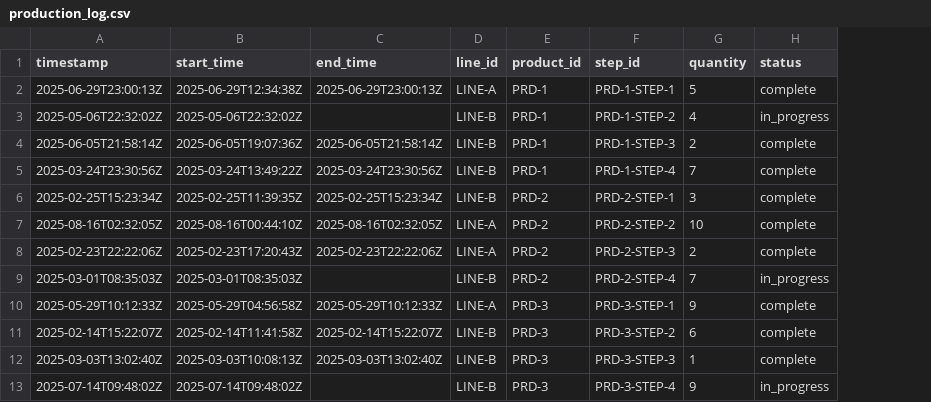
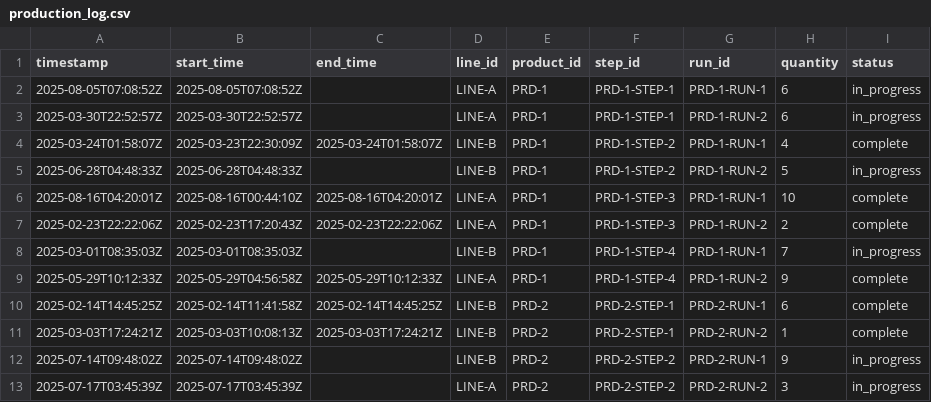
Before and after one commit to eavarady/momac-sdm-dashboard, a CSV file: data/production_log.csv, drawn as a sheet; only a part is shown; removed rows and columns are numbered as before the commit, all else as after; the diff covers the shown part only; the diff names each change by its address in the sheet, - before the commit and + after, or states it on an @@ line.

```diff
--- a/data/production_log.csv
+++ b/data/production_log.csv
+column G (run_id), rows 4-12: PRD-1-RUN-1 | PRD-1-RUN-2 | PRD-1-RUN-1 | PRD-1-RUN-2 | PRD-1-RUN-1 | PRD-1-RUN-2 | PRD-2-RUN-1 | PRD-2-RUN-2 | PRD-2-RUN-1
+row 2: 2025-08-05T07:08:52Z | 2025-08-05T07:08:52Z |  | LINE-A | PRD-1 | PRD-1-STEP-1 | PRD-1-RUN-1 | 6 | in_progress
+row 3: 2025-03-30T22:52:57Z | 2025-03-30T22:52:57Z |  | LINE-A | PRD-1 | PRD-1-STEP-1 | PRD-1-RUN-2 | 6 | in_progress
-A4 (timestamp): 2025-06-29T23:00:13Z
+A4 (timestamp): 2025-03-24T01:58:07Z
-B4 (start_time): 2025-06-29T12:34:38Z
+B4 (start_time): 2025-03-23T22:30:09Z
-C4 (end_time): 2025-06-29T23:00:13Z
+C4 (end_time): 2025-03-24T01:58:07Z
-D4 (line_id): LINE-A
+D4 (line_id): LINE-B
-F4 (step_id): PRD-1-STEP-1
+F4 (step_id): PRD-1-STEP-2
-H4 (quantity): 5
+H4 (quantity): 4
-A5 (timestamp): 2025-05-06T22:32:02Z
+A5 (timestamp): 2025-06-28T04:48:33Z
-B5 (start_time): 2025-05-06T22:32:02Z
+B5 (start_time): 2025-06-28T04:48:33Z
-H5 (quantity): 4
+H5 (quantity): 5
-row 4: 2025-06-05T21:58:14Z | 2025-06-05T19:07:36Z | 2025-06-05T21:58:14Z | LINE-B | PRD-1 | PRD-1-STEP-3 | 2 | complete
-row 5: 2025-03-24T23:30:56Z | 2025-03-24T13:49:22Z | 2025-03-24T23:30:56Z | LINE-B | PRD-1 | PRD-1-STEP-4 | 7 | complete
-row 6: 2025-02-25T15:23:34Z | 2025-02-25T11:39:35Z | 2025-02-25T15:23:34Z | LINE-B | PRD-2 | PRD-2-STEP-1 | 3 | complete
-A6 (timestamp): 2025-08-16T02:32:05Z
+A6 (timestamp): 2025-08-16T04:20:01Z
-C6 (end_time): 2025-08-16T02:32:05Z
+C6 (end_time): 2025-08-16T04:20:01Z
-E6:E8 (product_id): PRD-2
+E6:E8 (product_id): PRD-1
-F6 (step_id): PRD-2-STEP-2
+F6 (step_id): PRD-1-STEP-3
-F7 (step_id): PRD-2-STEP-3
+F7 (step_id): PRD-1-STEP-3
-F8 (step_id): PRD-2-STEP-4
+F8 (step_id): PRD-1-STEP-4
-E9 (product_id): PRD-3
+E9 (product_id): PRD-1
-F9 (step_id): PRD-3-STEP-1
+F9 (step_id): PRD-1-STEP-4
-A10 (timestamp): 2025-02-14T15:22:07Z
+A10 (timestamp): 2025-02-14T14:45:25Z
-C10 (end_time): 2025-02-14T15:22:07Z
+C10 (end_time): 2025-02-14T14:45:25Z
-E10:E12 (product_id): PRD-3
+E10:E12 (product_id): PRD-2
-F10 (step_id): PRD-3-STEP-2
+F10 (step_id): PRD-2-STEP-1
-A11 (timestamp): 2025-03-03T13:02:40Z
+A11 (timestamp): 2025-03-03T17:24:21Z
-C11 (end_time): 2025-03-03T13:02:40Z
+C11 (end_time): 2025-03-03T17:24:21Z
-F11 (step_id): PRD-3-STEP-3
+F11 (step_id): PRD-2-STEP-1
-F12 (step_id): PRD-3-STEP-4
+F12 (step_id): PRD-2-STEP-2
+row 13: 2025-07-17T03:45:39Z | 2025-07-17T03:45:39Z |  | LINE-A | PRD-2 | PRD-2-STEP-2 | PRD-2-RUN-2 | 3 | in_progress
```
Also changed, not shown: 12 added rows elsewhere in this file, data/machine_metrics.csv, data/quality_checks.csv, 2 other files.
